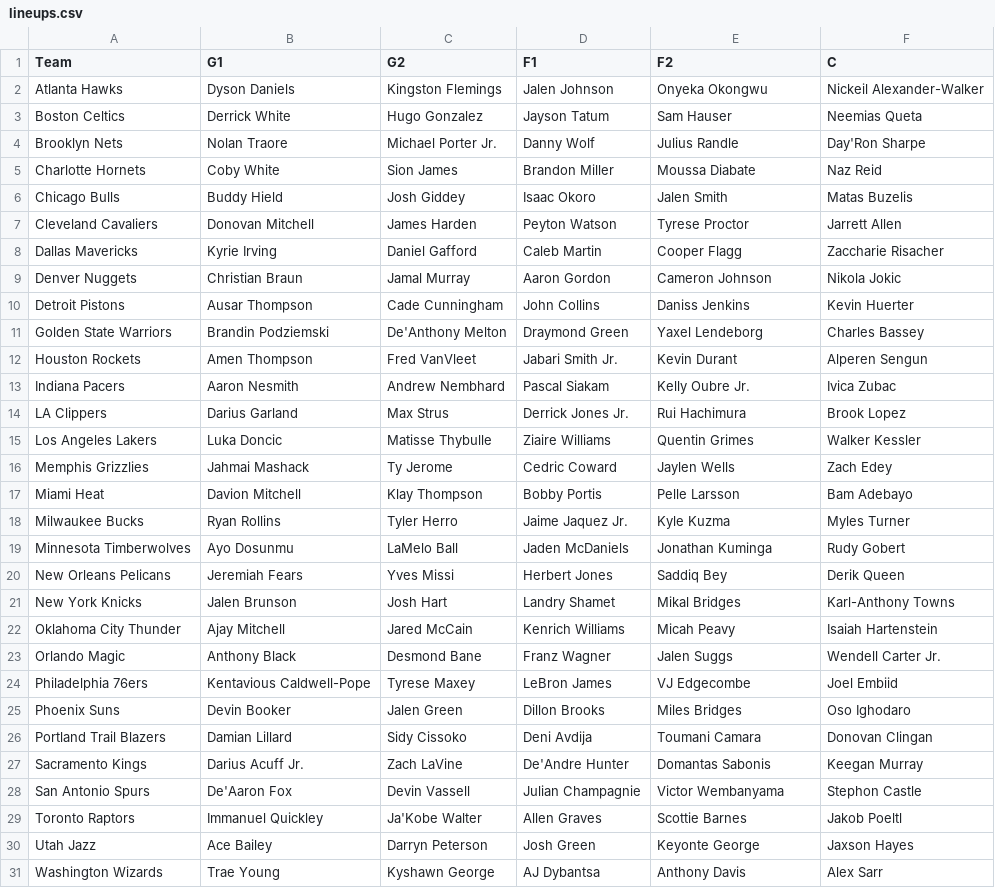
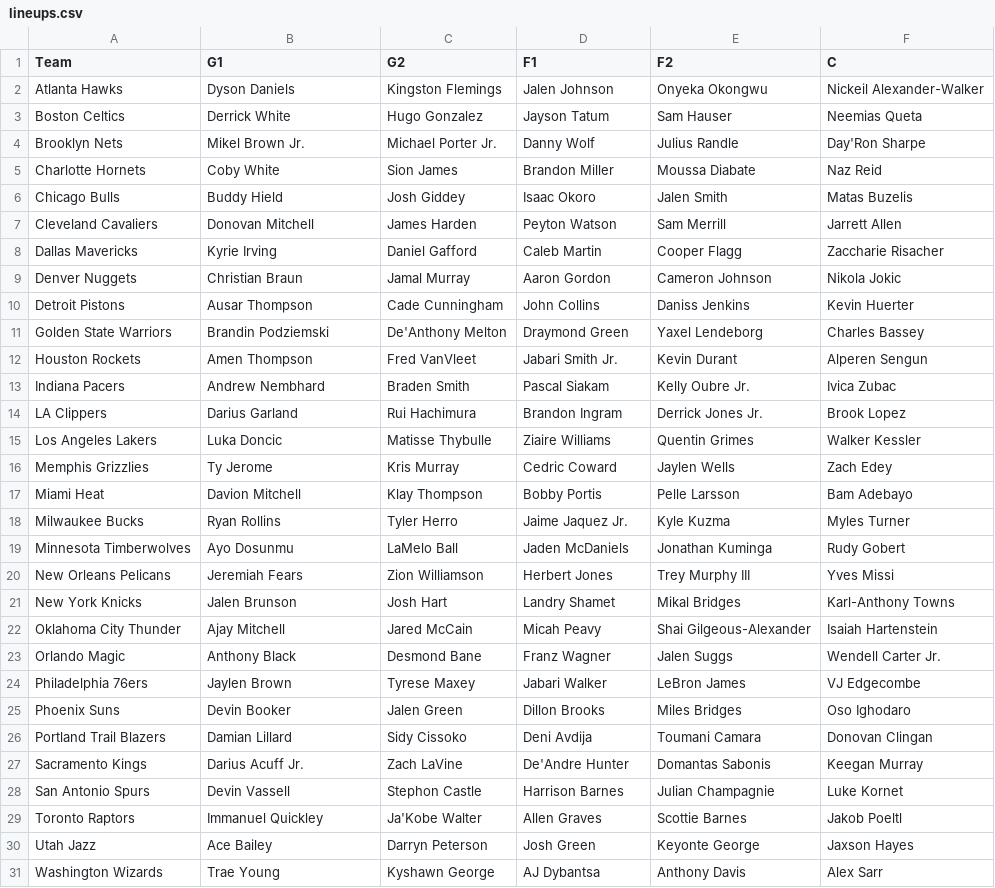
Before and after one commit to lgdsbrand/nba-model, a CSV file: nba/data/lineups.csv, drawn as a sheet.

```diff
--- a/nba/data/lineups.csv
+++ b/nba/data/lineups.csv
@@ -3,6 +3,6 @@ Atlanta Hawks,Dyson Daniels,Kingston Flemings,Jalen Johnson,Onyeka Okongwu,Nicke
 Boston Celtics,Derrick White,Hugo Gonzalez,Jayson Tatum,Sam Hauser,Neemias Queta
-Brooklyn Nets,Nolan Traore,Michael Porter Jr.,Danny Wolf,Julius Randle,Day'Ron Sharpe
+Brooklyn Nets,Mikel Brown Jr.,Michael Porter Jr.,Danny Wolf,Julius Randle,Day'Ron Sharpe
 Charlotte Hornets,Coby White,Sion James,Brandon Miller,Moussa Diabate,Naz Reid
 Chicago Bulls,Buddy Hield,Josh Giddey,Isaac Okoro,Jalen Smith,Matas Buzelis
-Cleveland Cavaliers,Donovan Mitchell,James Harden,Peyton Watson,Tyrese Proctor,Jarrett Allen
+Cleveland Cavaliers,Donovan Mitchell,James Harden,Peyton Watson,Sam Merrill,Jarrett Allen
 Dallas Mavericks,Kyrie Irving,Daniel Gafford,Caleb Martin,Cooper Flagg,Zaccharie Risacher
@@ -12,6 +12,6 @@ Golden State Warriors,Brandin Podziemski,De'Anthony Melton,Draymond Green,Yaxel
 Houston Rockets,Amen Thompson,Fred VanVleet,Jabari Smith Jr.,Kevin Durant,Alperen Sengun
-Indiana Pacers,Aaron Nesmith,Andrew Nembhard,Pascal Siakam,Kelly Oubre Jr.,Ivica Zubac
-LA Clippers,Darius Garland,Max Strus,Derrick Jones Jr.,Rui Hachimura,Brook Lopez
+Indiana Pacers,Andrew Nembhard,Braden Smith,Pascal Siakam,Kelly Oubre Jr.,Ivica Zubac
+LA Clippers,Darius Garland,Rui Hachimura,Brandon Ingram,Derrick Jones Jr.,Brook Lopez
 Los Angeles Lakers,Luka Doncic,Matisse Thybulle,Ziaire Williams,Quentin Grimes,Walker Kessler
-Memphis Grizzlies,Jahmai Mashack,Ty Jerome,Cedric Coward,Jaylen Wells,Zach Edey
+Memphis Grizzlies,Ty Jerome,Kris Murray,Cedric Coward,Jaylen Wells,Zach Edey
 Miami Heat,Davion Mitchell,Klay Thompson,Bobby Portis,Pelle Larsson,Bam Adebayo
@@ -19,7 +19,7 @@ Milwaukee Bucks,Ryan Rollins,Tyler Herro,Jaime Jaquez Jr.,Kyle Kuzma,Myles Turne
 Minnesota Timberwolves,Ayo Dosunmu,LaMelo Ball,Jaden McDaniels,Jonathan Kuminga,Rudy Gobert
-New Orleans Pelicans,Jeremiah Fears,Yves Missi,Herbert Jones,Saddiq Bey,Derik Queen
+New Orleans Pelicans,Jeremiah Fears,Zion Williamson,Herbert Jones,Trey Murphy III,Yves Missi
 New York Knicks,Jalen Brunson,Josh Hart,Landry Shamet,Mikal Bridges,Karl-Anthony Towns
-Oklahoma City Thunder,Ajay Mitchell,Jared McCain,Kenrich Williams,Micah Peavy,Isaiah Hartenstein
+Oklahoma City Thunder,Ajay Mitchell,Jared McCain,Micah Peavy,Shai Gilgeous-Alexander,Isaiah Hartenstein
 Orlando Magic,Anthony Black,Desmond Bane,Franz Wagner,Jalen Suggs,Wendell Carter Jr.
-Philadelphia 76ers,Kentavious Caldwell-Pope,Tyrese Maxey,LeBron James,VJ Edgecombe,Joel Embiid
+Philadelphia 76ers,Jaylen Brown,Tyrese Maxey,Jabari Walker,LeBron James,VJ Edgecombe
 Phoenix Suns,Devin Booker,Jalen Green,Dillon Brooks,Miles Bridges,Oso Ighodaro
@@ -27,3 +27,3 @@ Portland Trail Blazers,Damian Lillard,Sidy Cissoko,Deni Avdija,Toumani Camara,Do
 Sacramento Kings,Darius Acuff Jr.,Zach LaVine,De'Andre Hunter,Domantas Sabonis,Keegan Murray
-San Antonio Spurs,De'Aaron Fox,Devin Vassell,Julian Champagnie,Victor Wembanyama,Stephon Castle
+San Antonio Spurs,Devin Vassell,Stephon Castle,Harrison Barnes,Julian Champagnie,Luke Kornet
 Toronto Raptors,Immanuel Quickley,Ja'Kobe Walter,Allen Graves,Scottie Barnes,Jakob Poeltl
```
Also changed, not shown: data/raw/2027_teams.csv, nba/data/ats.csv, 12 other files.
